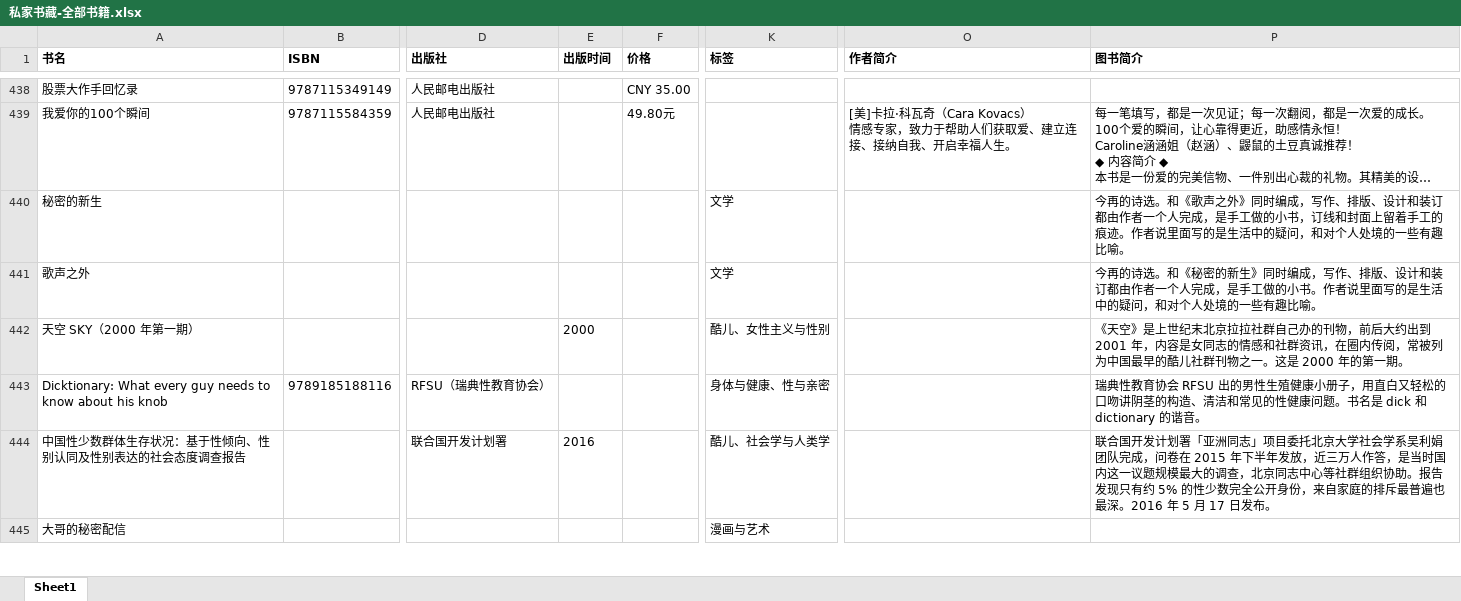
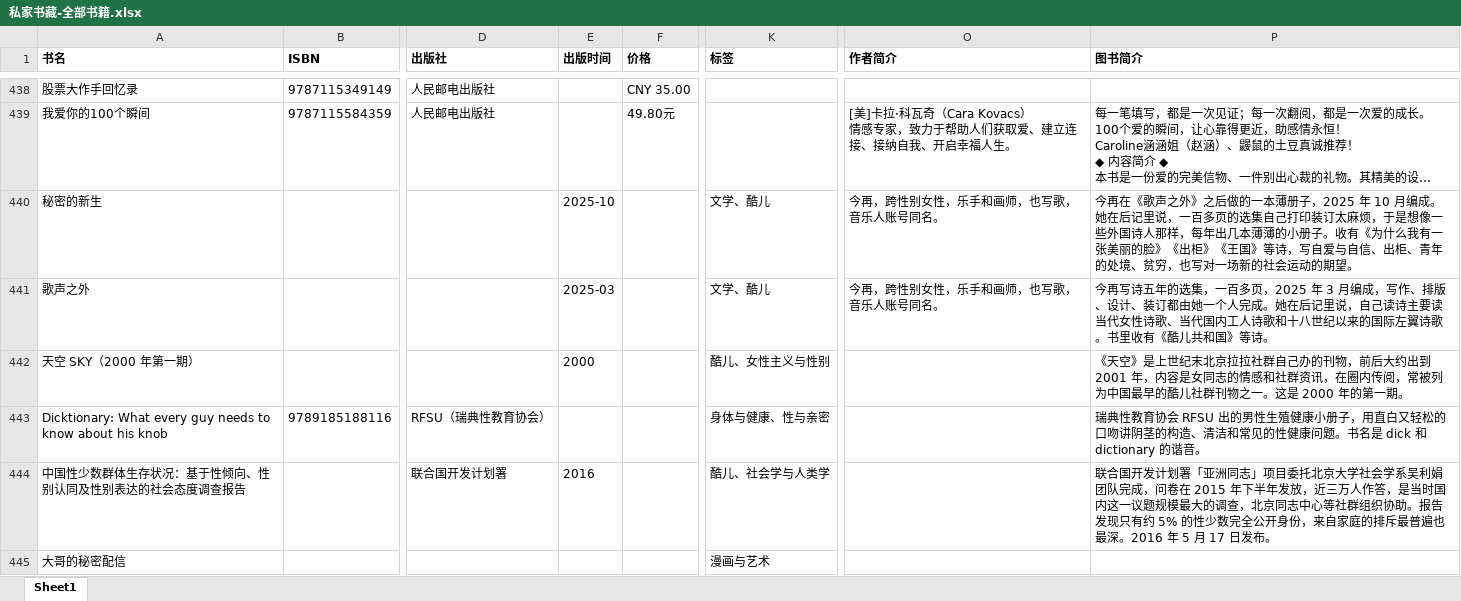
Before and after one commit to ygc-shudan/ygc-shudan.github.io, an Excel workbook: 私家书藏-全部书籍.xlsx, sheet Sheet1, drawn as a sheet; only a part is shown, gaps mark what is left out; long unchanged cells end in …; values as stored, in another font and other column widths than the file's, no borders; the diff covers the shown part only; the diff names each change by its address in the sheet, - before the commit and + after, or states it on an @@ line.

```diff
--- a/私家书藏-全部书籍.xlsx (sheet Sheet1)
+++ b/私家书藏-全部书籍.xlsx (sheet Sheet1)
-E440 (出版时间): (empty)
+E440 (出版时间): 2025-10
-K440:K441 (标签): 文学
+K440:K441 (标签): 文学、酷儿
-O440:O441 (作者简介): (empty)
+O440:O441 (作者简介): 今再，跨性别女性，乐手和画师，也写歌，音乐人账号同名。
-P440 (图书简介): 今再的诗选。和《歌声之外》同时编成，写作、排版、设计和装订都由作者一个人完成，是手工做的小书，订线和封面上留着手工的痕迹。作者说里面写的是生活中的疑问，和对个人处境的一些有趣比喻。
+P440 (图书简介): 今再在《歌声之外》之后做的一本薄册子，2025 年 10 月编成。她在后记里说，一百多页的选集自己打印装订太麻烦，于是想像一些外国诗人那样，每年出几本薄薄的小册子。收有《为什么我有一张美丽的脸》《出柜》《王国》等诗，写自爱与自信、出柜、青年的处境、贫穷，也写对一场新的社会运动的期望。
-E441 (出版时间): (empty)
+E441 (出版时间): 2025-03
-P441 (图书简介): 今再的诗选。和《秘密的新生》同时编成，写作、排版、设计和装订都由作者一个人完成，是手工做的小书。作者说里面写的是生活中的疑问，和对个人处境的一些有趣比喻。
+P441 (图书简介): 今再写诗五年的选集，一百多页，2025 年 3 月编成，写作、排版、设计、装订都由她一个人完成。她在后记里说，自己读诗主要读当代女性诗歌、当代国内工人诗歌和十八世纪以来的国际左翼诗歌。书里收有《酷儿共和国》等诗。
```
Also changed, not shown: 1 added row, 1 removed row and 28 edited cells elsewhere in this sheet.
